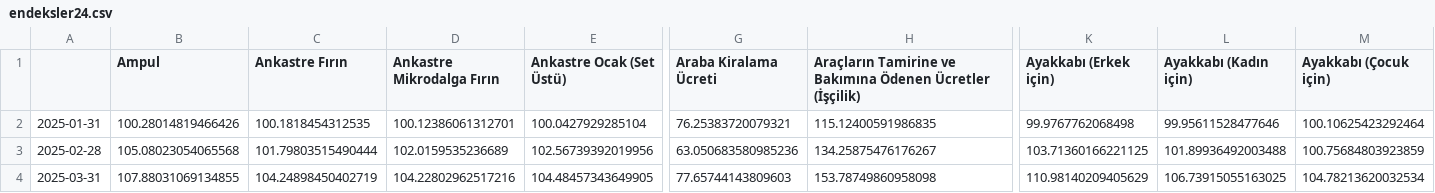
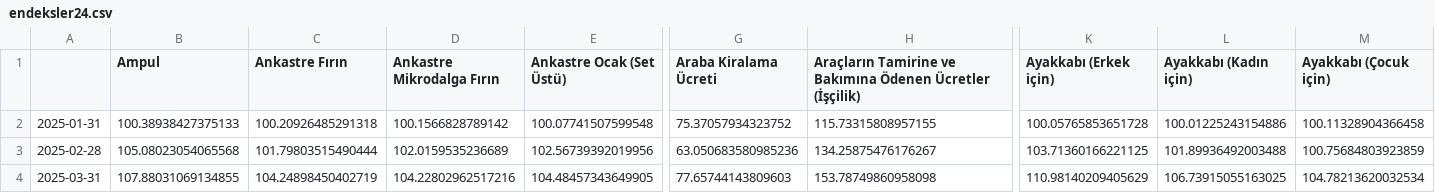
Before and after one commit to kaboya19/web-tufe-streamlit, a CSV file: endeksler24.csv, drawn as a sheet; only a part is shown, gaps mark what is left out; the diff covers the shown part only; the diff names each change by its address in the sheet, - before the commit and + after, or states it on an @@ line.

```diff
--- a/endeksler24.csv
+++ b/endeksler24.csv
-B2 (Ampul): 100.28014819466426
+B2 (Ampul): 100.38938427375133
-C2 (Ankastre Fırın): 100.1818454312535
+C2 (Ankastre Fırın): 100.20926485291318
-D2 (Ankastre Mikrodalga Fırın): 100.12386061312701
+D2 (Ankastre Mikrodalga Fırın): 100.1566828789142
-E2 (Ankastre Ocak (Set Üstü)): 100.0427929285104
+E2 (Ankastre Ocak (Set Üstü)): 100.07741507599548
-G2 (Araba Kiralama Ücreti): 76.25383720079321
+G2 (Araba Kiralama Ücreti): 75.37057934323752
-H2: 115.12400591986835
+H2: 115.73315808957155
-K2 (Ayakkabı (Erkek için)): 99.9767762068498
+K2 (Ayakkabı (Erkek için)): 100.05765853651728
-L2 (Ayakkabı (Kadın için)): 99.95611528477646
+L2 (Ayakkabı (Kadın için)): 100.01225243154886
-M2 (Ayakkabı (Çocuk için)): 100.10625423292464
+M2 (Ayakkabı (Çocuk için)): 100.11328904366458
```
Also changed, not shown: 169 edited cells elsewhere in this file, anagruplar.csv, ağırlıklartüfe.csv, 5 other files.
